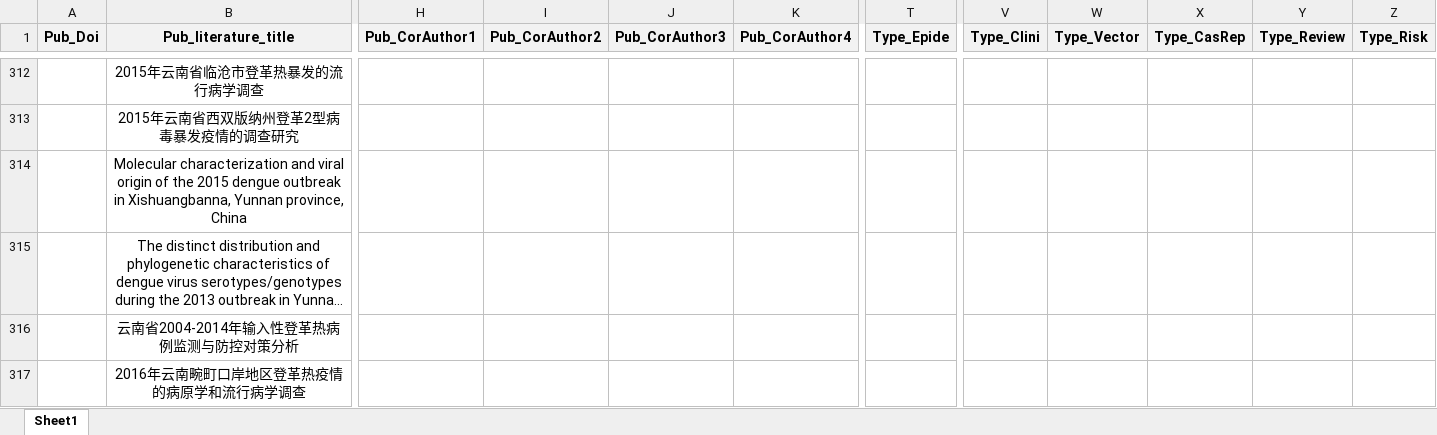
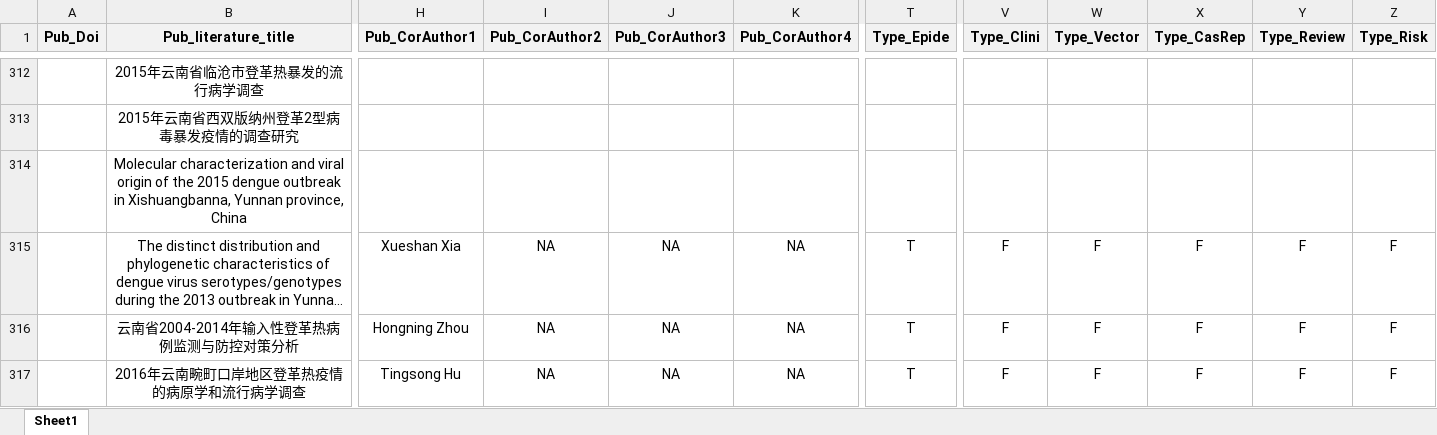
Before and after one commit to GuoXiang9399/GISDDrRef, an Excel workbook: Data/GISDDrRef.xlsx, sheet Sheet1, drawn as a sheet; only a part is shown, gaps mark what is left out; long unchanged cells end in …; values as stored, in another font and other column widths than the file's, no borders; the diff covers the shown part only; the diff names each change by its address in the sheet, - before the commit and + after, or states it on an @@ line.

Commit message:
Update GISDDrRef.xlsx

```diff
--- a/Data/GISDDrRef.xlsx (sheet Sheet1)
+++ b/Data/GISDDrRef.xlsx (sheet Sheet1)
-H315 (Pub_CorAuthor1): (empty)
+H315 (Pub_CorAuthor1): Xueshan Xia
-I315:I317 (Pub_CorAuthor2): (empty)
+I315:I317 (Pub_CorAuthor2): NA
-J315:J317 (Pub_CorAuthor3): (empty)
+J315:J317 (Pub_CorAuthor3): NA
-K315:K317 (Pub_CorAuthor4): (empty)
+K315:K317 (Pub_CorAuthor4): NA
-T315:T317 (Type_Epide): (empty)
+T315:T317 (Type_Epide): T
-V315:V317 (Type_Clini): (empty)
+V315:V317 (Type_Clini): F
-W315:W317 (Type_Vector): (empty)
+W315:W317 (Type_Vector): F
-X315:X317 (Type_CasRep): (empty)
+X315:X317 (Type_CasRep): F
-Y315:Y317 (Type_Review): (empty)
+Y315:Y317 (Type_Review): F
-Z315:Z317 (Type_Risk): (empty)
+Z315:Z317 (Type_Risk): F
-H316 (Pub_CorAuthor1): (empty)
+H316 (Pub_CorAuthor1): Hongning Zhou
-H317 (Pub_CorAuthor1): (empty)
+H317 (Pub_CorAuthor1): Tingsong Hu
```
Also changed, not shown: 284 edited cells elsewhere in this sheet.
